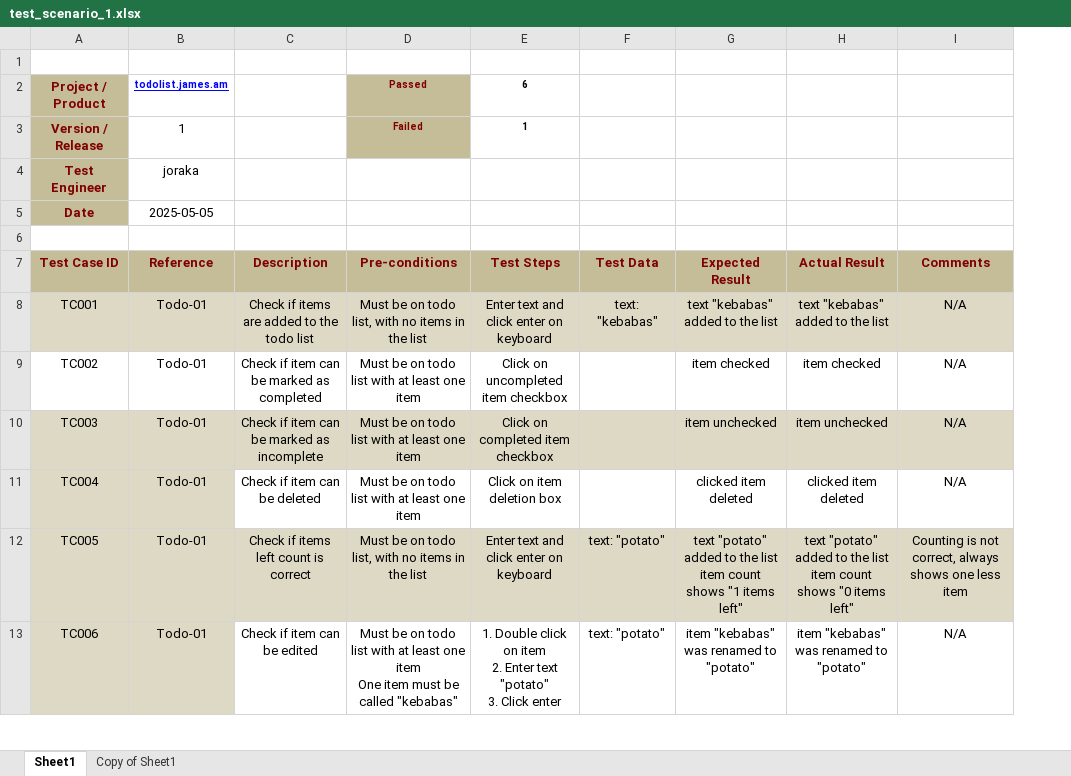
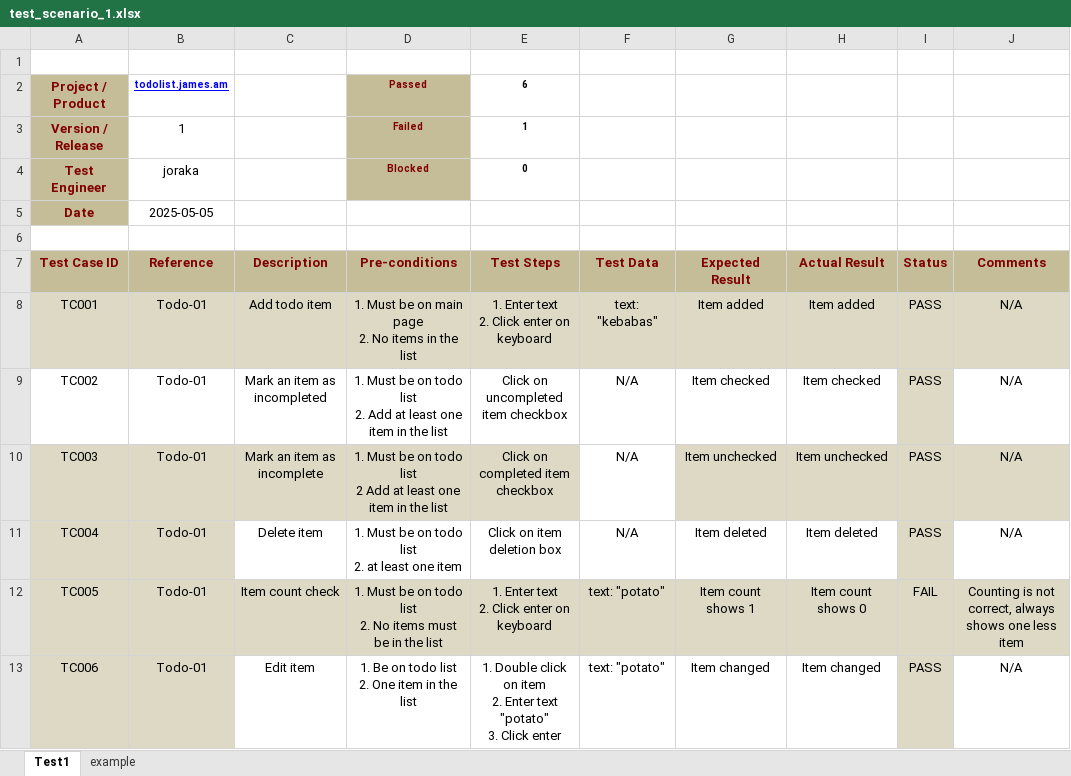
Before and after one commit to joraka/testing-tasks, an Excel workbook: homework/task2/test_scenario_1.xlsx, sheet Test1, drawn as a sheet; only a part is shown; values as stored, in another font and other column widths than the file's, no borders; charts and pictures and table styles not drawn; ↵ is a line break in a cell; the diff covers the shown part only; the diff names each change by its address in the sheet, - before the commit and + after, or states it on an @@ line.

Commit message:
udpate task2

```diff
--- a/homework/task2/test_scenario_1.xlsx (sheet Test1)
+++ b/homework/task2/test_scenario_1.xlsx (sheet Test1)
-sheet tab: Sheet1
+sheet tab: Test1
-sheet tab: Copy of Sheet1
+sheet tab: example
+column I (Status), rows 8-13: PASS | PASS | PASS | PASS | FAIL | PASS
-D4 (Pre-conditions): (empty)
+D4 (Pre-conditions): Blocked
-D4 fill: none
+D4 fill: #C4BD97
-E4 (Test Steps): (empty)
+E4 (Test Steps): 0
-C8 (Description): Check if items are added to the todo list
+C8 (Description): Add todo item
-D8 (Pre-conditions): Must be on todo list, with no items in…
+D8 (Pre-conditions): 1. Must be on main page ↵ 2. No items in…
-E8 (Test Steps): Enter text and click enter on keyboard
+E8 (Test Steps): 1. Enter text ↵ 2. Click enter on keyboard
-G8 (Expected Result): text "kebabas" added to the list
+G8 (Expected Result): Item added
-H8 (Actual Result): text "kebabas" added to the list
+H8 (Actual Result): Item added
-C9 (Description): Check if item can be marked as completed
+C9 (Description): Mark an item as incompleted
-D9 (Pre-conditions): Must be on todo list with at least one item
+D9 (Pre-conditions): 1. Must be on todo list ↵ 2. Add at least one item in the list
-F9:F11 (Test Data): (empty)
+F9:F11 (Test Data): N/A
-G9 (Expected Result): item checked
+G9 (Expected Result): Item checked
-H9 (Actual Result): item checked
+H9 (Actual Result): Item checked
-C10 (Description): Check if item can be marked as incomplete
+C10 (Description): Mark an item as incomplete
-D10 (Pre-conditions): Must be on todo list with at least one item
+D10 (Pre-conditions): 1. Must be on todo list ↵ 2 Add at least one item in the list
-F10 fill: #DDD9C4
+F10 fill: none
-G10 (Expected Result): item unchecked
+G10 (Expected Result): Item unchecked
-H10 (Actual Result): item unchecked
+H10 (Actual Result): Item unchecked
-C11 (Description): Check if item can be deleted
+C11 (Description): Delete item
-D11 (Pre-conditions): Must be on todo list with at least one item
+D11 (Pre-conditions): 1. Must be on todo list ↵ 2. at least one item
-G11 (Expected Result): clicked item deleted
+G11 (Expected Result): Item deleted
-H11 (Actual Result): clicked item deleted
+H11 (Actual Result): Item deleted
-C12 (Description): Check if items left count is correct
+C12 (Description): Item count check
-D12 (Pre-conditions): Must be on todo list, with no items in the…
+D12 (Pre-conditions): 1. Must be on todo list ↵ 2. No items must be in the…
-E12 (Test Steps): Enter text and click enter on keyboard
+E12 (Test Steps): 1. Enter text ↵ 2. Click enter on keyboard
-G12 (Expected Result): text "potato" added to the list ↵ item count shows "1 items left"
+G12 (Expected Result): Item count shows 1
-H12 (Actual Result): text "potato" added to the list ↵ item count shows "0 items left"
+H12 (Actual Result): Item count shows 0
-C13 (Description): Check if item can be edited
+C13 (Description): Edit item
-D13 (Pre-conditions): Must be on todo list with at least one item ↵ One item must be called "kebabas"
+D13 (Pre-conditions): 1. Be on todo list ↵ 2. One item in the list
-G13 (Expected Result): item "kebabas" was renamed to "potato"
+G13 (Expected Result): Item changed
-H13 (Actual Result): item "kebabas" was renamed to "potato"
+H13 (Actual Result): Item changed
```
Also changed, not shown: 2 added rows, 5 edited cells and cell formats elsewhere in this sheet, formulas that keep their value, 1 other file.
